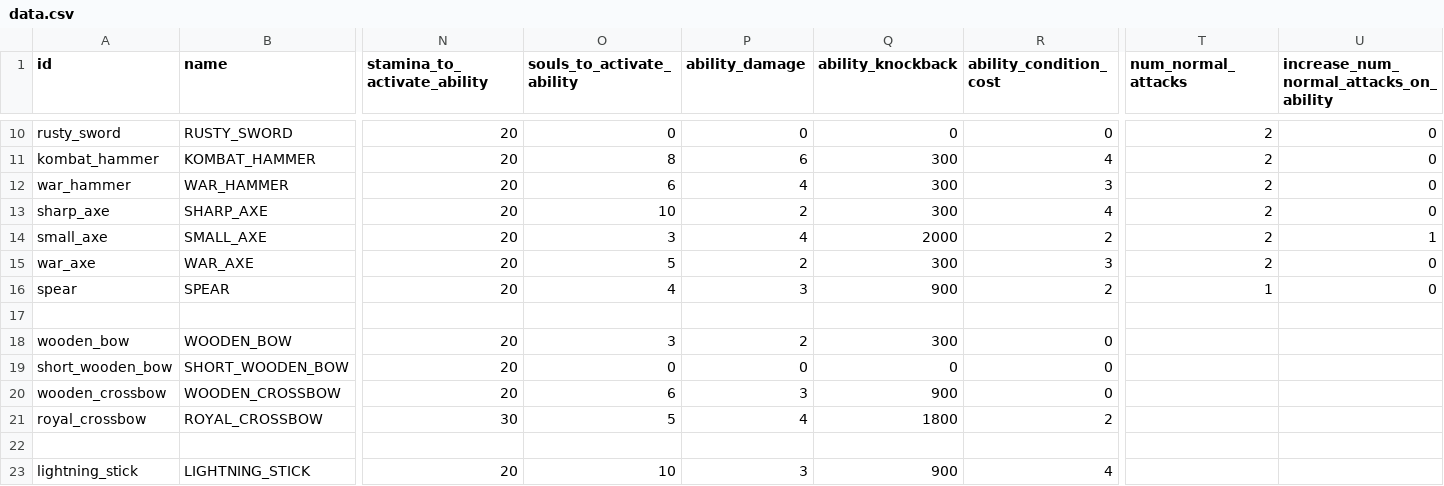
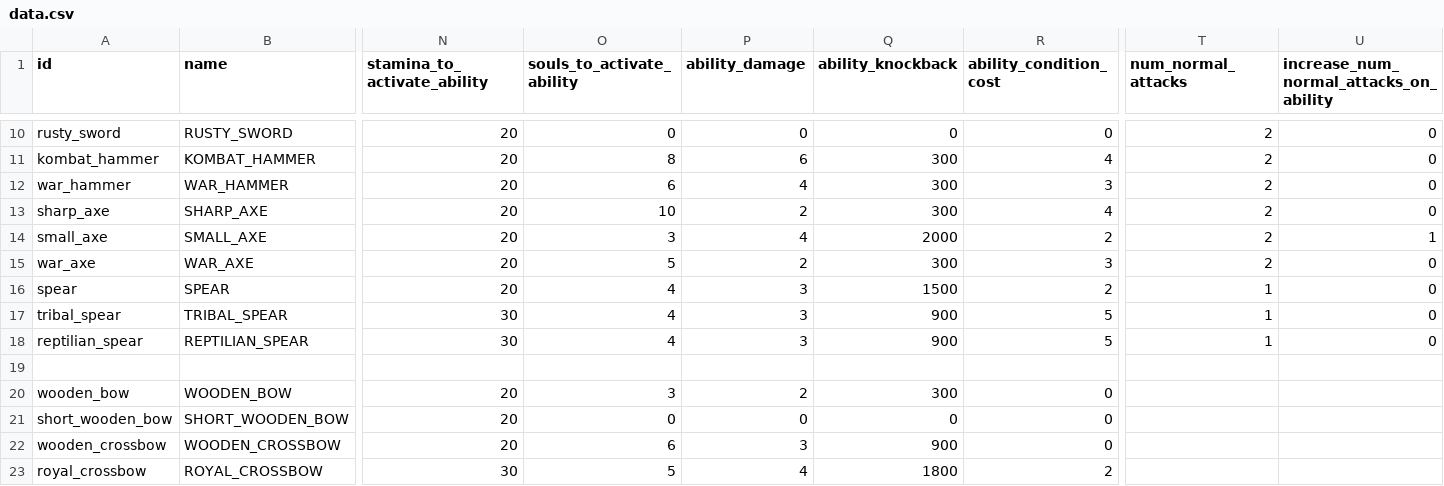
Before and after one commit to MateuSai/Where-is-the-Princess, a CSV file: Weapons/data/data.csv, drawn as a sheet; only a part is shown, gaps mark what is left out; the shorter side is filled out with more unchanged rows; rows hold the shown columns only; the diff names each change by its address in the sheet, - before the commit and + after, or states it on an @@ line.

```diff
--- a/Weapons/data/data.csv
+++ b/Weapons/data/data.csv
-Q16 (ability_knockback): 900
+Q16 (ability_knockback): 1500
+row 17: tribal_spear | TRIBAL_SPEAR | 30 | 4 | 3 | 900 | 5 | 1 | 0
+row 18: reptilian_spear | REPTILIAN_SPEAR | 30 | 4 | 3 | 900 | 5 | 1 | 0
```
Also changed, not shown: 11 other files.
